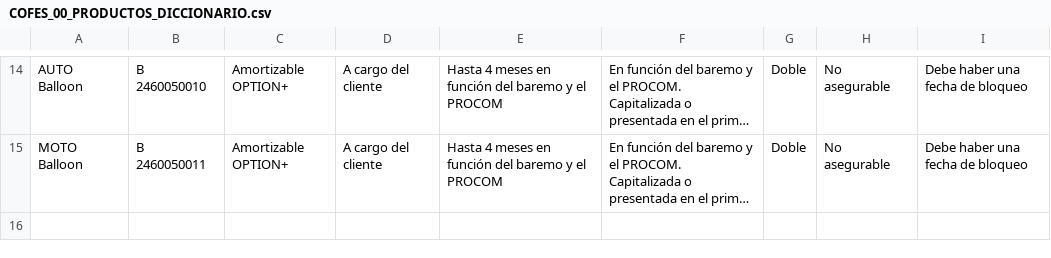
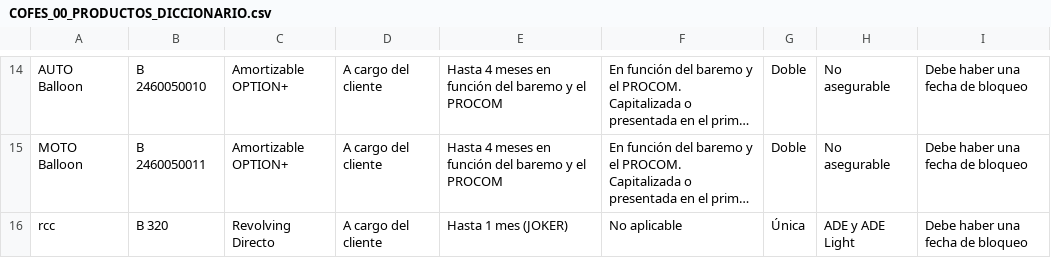
Before and after one commit to fjhidalgo-coding/Simulador_cr-ditos_COFES, a CSV file: data/COFES_00_PRODUCTOS_DICCIONARIO.csv, drawn as a sheet; only a part is shown, gaps mark what is left out; long unchanged cells end in …; the diff names each change by its address in the sheet, - before the commit and + after, or states it on an @@ line.

```diff
--- a/data/COFES_00_PRODUCTOS_DICCIONARIO.csv
+++ b/data/COFES_00_PRODUCTOS_DICCIONARIO.csv
+row 16: rcc | B 320 | Revolving Directo | A cargo del cliente | Hasta 1 mes (JOKER) | No aplicable | Única | ADE y ADE Light | Debe haber una fecha de bloqueo
```
Also changed, not shown: 4 other files.
